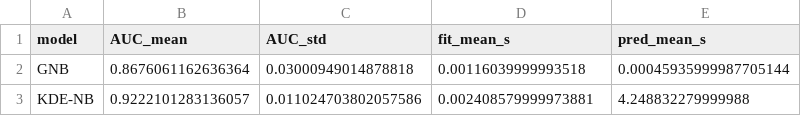
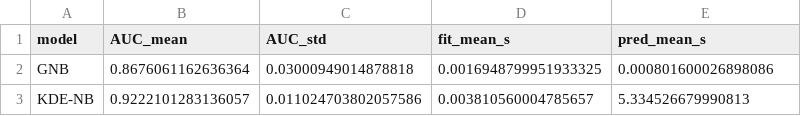
Before and after one commit to alberthvc/CLase-IA, a CSV file: PROYECTO 1/cv_metrics_summary.csv, drawn as a sheet.

```diff
--- a/PROYECTO 1/cv_metrics_summary.csv
+++ b/PROYECTO 1/cv_metrics_summary.csv
@@ -1,3 +1,3 @@
 model,AUC_mean,AUC_std,fit_mean_s,pred_mean_s
-GNB,0.8676061162636364,0.03000949014878818,0.00116039999993518,0.00045935999987705144
-KDE-NB,0.9222101283136057,0.011024703802057586,0.002408579999973881,4.248832279999988
+GNB,0.8676061162636364,0.03000949014878818,0.0016948799951933325,0.000801600026898086
+KDE-NB,0.9222101283136057,0.011024703802057586,0.003810560004785657,5.334526679990813
```
Also changed, not shown: PROYECTO 1/cv_auc_none.csv, PROYECTO 1/cv_auc_over.csv, 5 other files.
